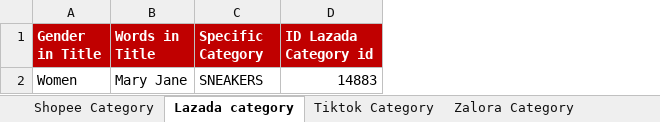
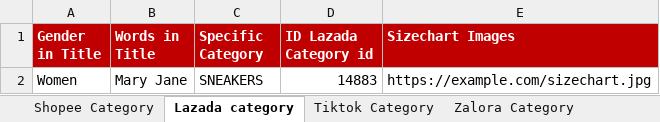
Before and after one commit to agachisatria-Graas/IGZ-Marketplace-Listing, an Excel workbook: toms_category_mapping_template.xlsx, sheet Lazada category, drawn as a sheet; values as stored, in another font and other column widths than the file's, no borders; the diff names each change by its address in the sheet, - before the commit and + after, or states it on an @@ line.

```diff
--- a/toms_category_mapping_template.xlsx (sheet Lazada category)
+++ b/toms_category_mapping_template.xlsx (sheet Lazada category)
+column E (Sizechart Images), row 2: https://example.com/sizechart.jpg
```
Also changed, not shown: sheet Shopee Category, sheet Tiktok Category, sheet Zalora Category, herschel_raw_data_template.xlsx, raw_data_template.xlsx, 9 other files.
